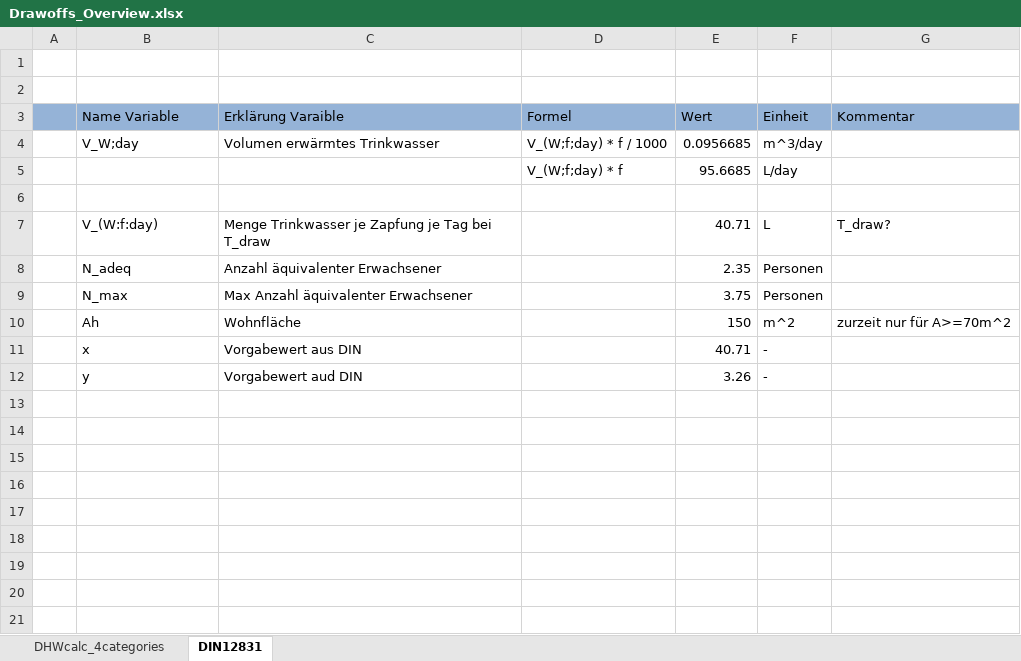
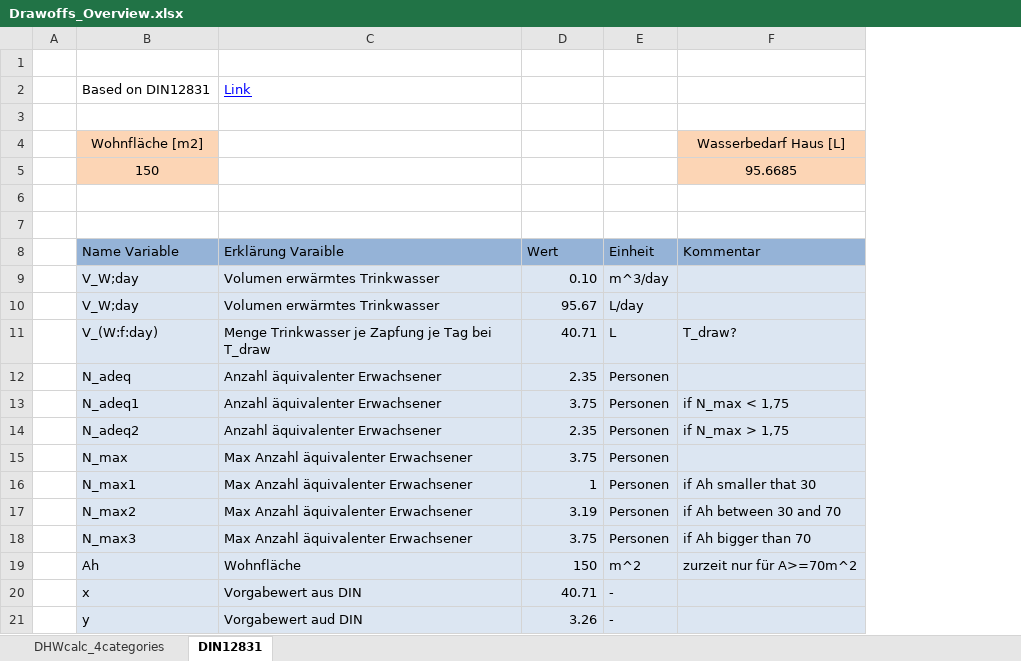
Before and after one commit to RWTH-EBC/OpenDHW, an Excel workbook: Drawoffs_Overview.xlsx, sheet DIN12831, drawn as a sheet; values as stored, in another font and other column widths than the file's, no borders; removed rows and columns are numbered as before the commit, all else as after; the diff names each change by its address in the sheet, - before the commit and + after, or states it on an @@ line.

Commit message:
Update Excel File

```diff
--- a/Drawoffs_Overview.xlsx (sheet DIN12831)
+++ b/Drawoffs_Overview.xlsx (sheet DIN12831)
-column D (Formel), row 4: V_(W;f;day) * f / 1000
+row 1: (empty)
+row 2:  | Based on DIN12831 | Link
+row 3: (empty)
+row 4:  | Wohnfläche [m2] |  |  |  | Wasserbedarf Haus [L]
+row 5:  | 150 |  |  |  | 95.6685
-A8 fill: #95B3D7
+A8 fill: none
-B9:C9 fill: none
+B9:C9 fill: #DCE6F2
-D9 (Wert): 0.0956685
+D9 (Wert): 0.10
-D9:F9 fill: none
+D9:F9 fill: #DCE6F2
-row 5:  |  |  | V_(W;f;day) * f | 95.6685 | L/day
-row 10: (empty)
+row 10:  | V_W;day | Volumen erwärmtes Trinkwasser | 95.67 | L/day
-B10:C12 fill: none
+B10:C12 fill: #DCE6F2
-D10:F12 fill: none
+D10:F12 fill: #DCE6F2
+row 13:  | N_adeq1 | Anzahl äquivalenter Erwachsener | 3.75 | Personen | if N_max < 1,75
+row 14:  | N_adeq2 | Anzahl äquivalenter Erwachsener | 2.35 | Personen | if N_max > 1,75
-B15:C15 fill: none
+B15:C15 fill: #DCE6F2
-D15:F15 fill: none
+D15:F15 fill: #DCE6F2
+row 16:  | N_max1 | Max Anzahl äquivalenter Erwachsener | 1 | Personen | if Ah smaller that 30
+row 17:  | N_max2 | Max Anzahl äquivalenter Erwachsener | 3.19 | Personen | if Ah between 30 and 70
+row 18:  | N_max3 | Max Anzahl äquivalenter Erwachsener | 3.75 | Personen | if Ah bigger than 70
-B19:C21 fill: none
+B19:C21 fill: #DCE6F2
-D19:F21 fill: none
+D19:F21 fill: #DCE6F2
```
Also changed, not shown: formulas that keep their value.
